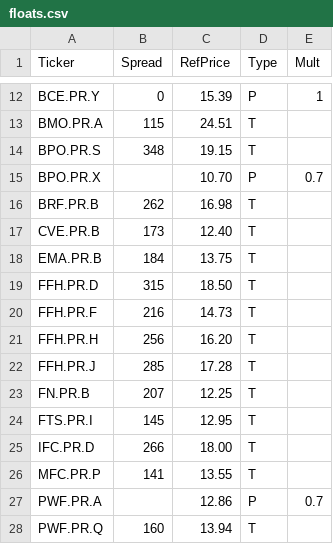
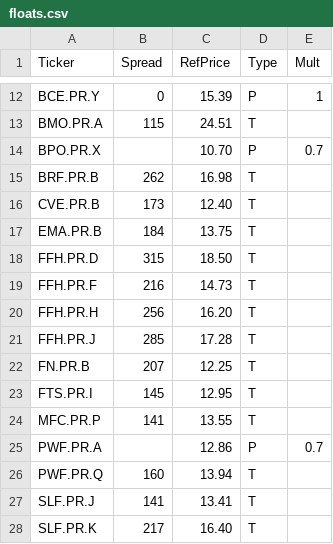
Before and after one commit to mishaba/canprefs, a CSV file: floats.csv, drawn as a sheet; only a part is shown, gaps mark what is left out; the shorter side is filled out with more unchanged rows.

```diff
--- a/floats.csv
+++ b/floats.csv
@@ -13,3 +13,2 @@ BCE.PR.Y,0,15.39,P,1
 BMO.PR.A,115,24.51,T,
-BPO.PR.S,348,19.15,T,
 BPO.PR.X,,10.70,P,0.7
@@ -24,3 +23,2 @@ FN.PR.B,207,12.25,T,
 FTS.PR.I,145,12.95,T,
-IFC.PR.D,266,18.00,T,
 MFC.PR.P,141,13.55,T,
```
Also changed, not shown: 15 other files.
